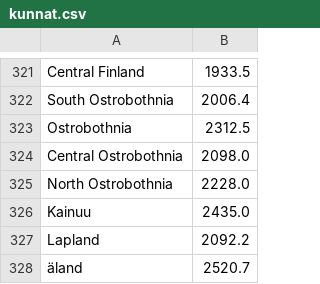
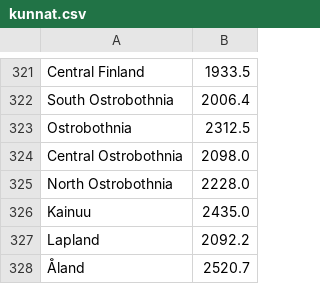
Before and after one commit to kymis/junction2020, a CSV file: Data/kunnat.csv, drawn as a sheet; only a part is shown, gaps mark what is left out.

Commit message:
AI 3.0

```diff
--- a/Data/kunnat.csv
+++ b/Data/kunnat.csv
@@ -327,2 +327,2 @@ Kainuu,2435.0
 Lapland,2092.2
-äland,2520.7
+Åland,2520.7
```
